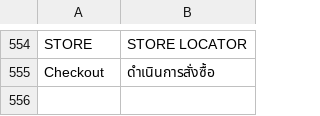
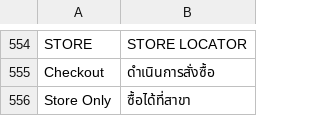
Before and after one commit to jmendozacu/dev-01, a CSV file: app/locale/th_TH/Mage_Catalog.csv, drawn as a sheet; only a part is shown, gaps mark what is left out.

Commit message:
IND-438: add translate

```diff
--- a/app/locale/th_TH/Mage_Catalog.csv
+++ b/app/locale/th_TH/Mage_Catalog.csv
@@ -555 +555,2 @@
 "Checkout","ดำเนินการสั่งซื้อ"
+"Store Only","ซื้อได้ที่สาขา"
```
